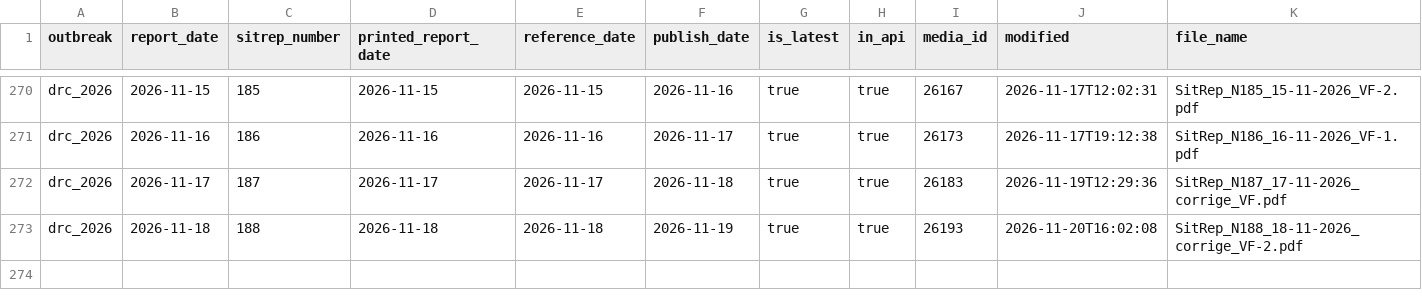
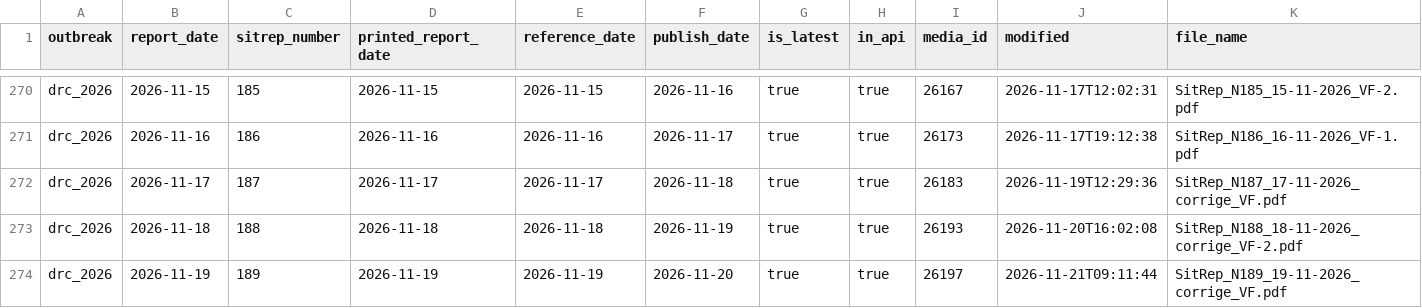
Before and after one commit to ONEcampaign/ebola-2026-outbreak, a CSV file: data/processed/drc_2026_sitrep_manifest.csv, drawn as a sheet; only a part is shown, gaps mark what is left out; rows hold the shown columns only; the diff names each change by its address in the sheet, - before the commit and + after, or states it on an @@ line.

```diff
--- a/data/processed/drc_2026_sitrep_manifest.csv
+++ b/data/processed/drc_2026_sitrep_manifest.csv
+row 274: drc_2026 | 2026-11-19 | 189 | 2026-11-19 | 2026-11-19 | 2026-11-20 | true | true | 26197 | 2026-11-21T09:11:44 | SitRep_N189_19-11-2026_corrige_VF.pdf
```
Also changed, not shown: data/processed/drc_2026_sitrep_extraction_status.csv, 3 other files.
